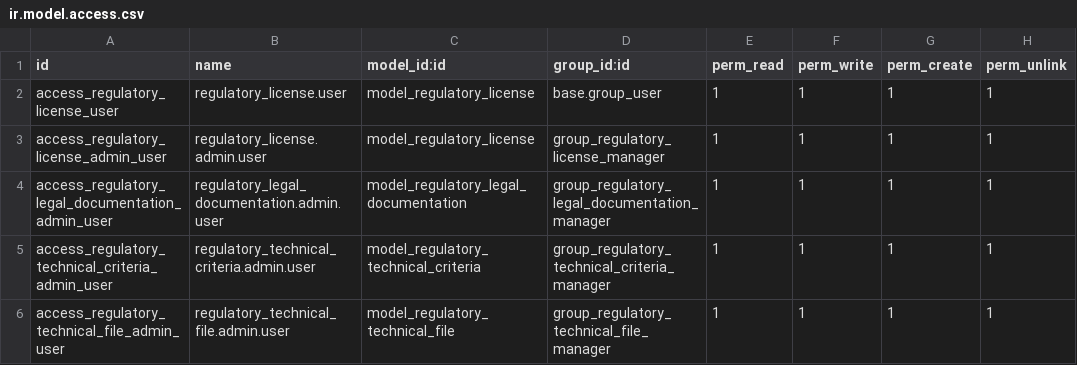
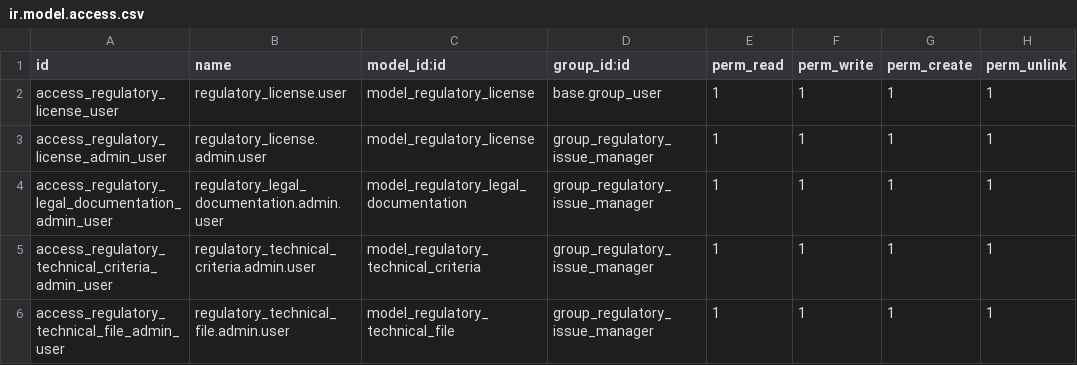
Before and after one commit to izzihector/odoo-2, a CSV file: regulatory_issue/security/ir.model.access.csv, drawn as a sheet.

Commit message:
Update ir.model.access.csv

```diff
--- a/regulatory_issue/security/ir.model.access.csv
+++ b/regulatory_issue/security/ir.model.access.csv
@@ -2,5 +2,5 @@ id,name,model_id:id,group_id:id,perm_read,perm_write,perm_create,perm_unlink
 access_regulatory_license_user,regulatory_license.user,model_regulatory_license,base.group_user,1,1,1,1
-access_regulatory_license_admin_user,regulatory_license.admin.user,model_regulatory_license,group_regulatory_license_manager,1,1,1,1
-access_regulatory_legal_documentation_admin_user,regulatory_legal_documentation.admin.user,model_regulatory_legal_documentation,group_regulatory_legal_documentation_manager,1,1,1,1
-access_regulatory_technical_criteria_admin_user,regulatory_technical_criteria.admin.user,model_regulatory_technical_criteria,group_regulatory_technical_criteria_manager,1,1,1,1
-access_regulatory_technical_file_admin_user,regulatory_technical_file.admin.user,model_regulatory_technical_file,group_regulatory_technical_file_manager,1,1,1,1
+access_regulatory_license_admin_user,regulatory_license.admin.user,model_regulatory_license,group_regulatory_issue_manager,1,1,1,1
+access_regulatory_legal_documentation_admin_user,regulatory_legal_documentation.admin.user,model_regulatory_legal_documentation,group_regulatory_issue_manager,1,1,1,1
+access_regulatory_technical_criteria_admin_user,regulatory_technical_criteria.admin.user,model_regulatory_technical_criteria,group_regulatory_issue_manager,1,1,1,1
+access_regulatory_technical_file_admin_user,regulatory_technical_file.admin.user,model_regulatory_technical_file,group_regulatory_issue_manager,1,1,1,1
```
